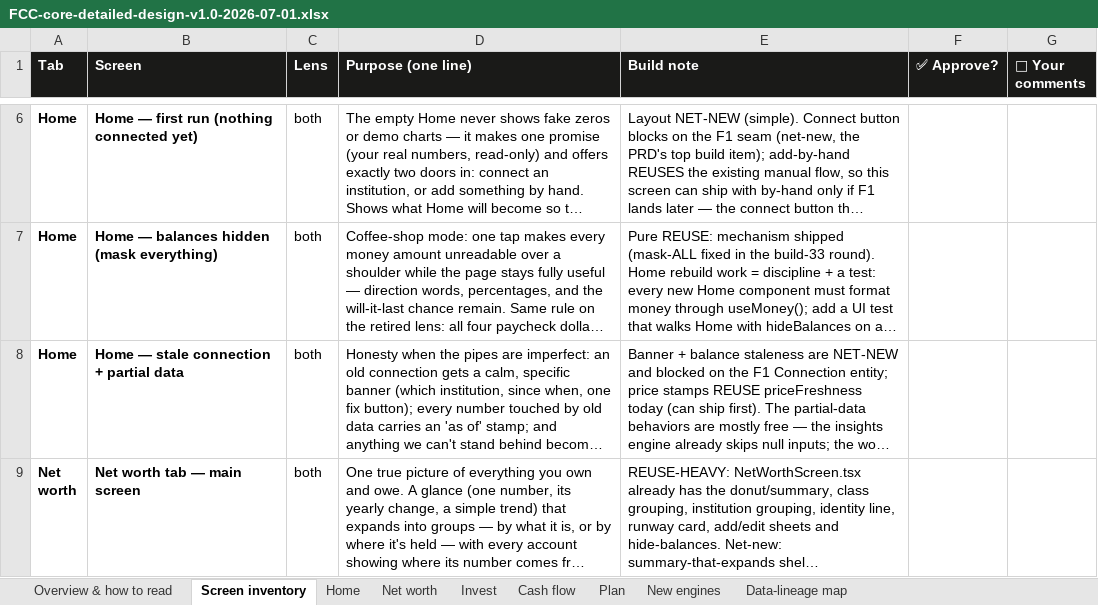
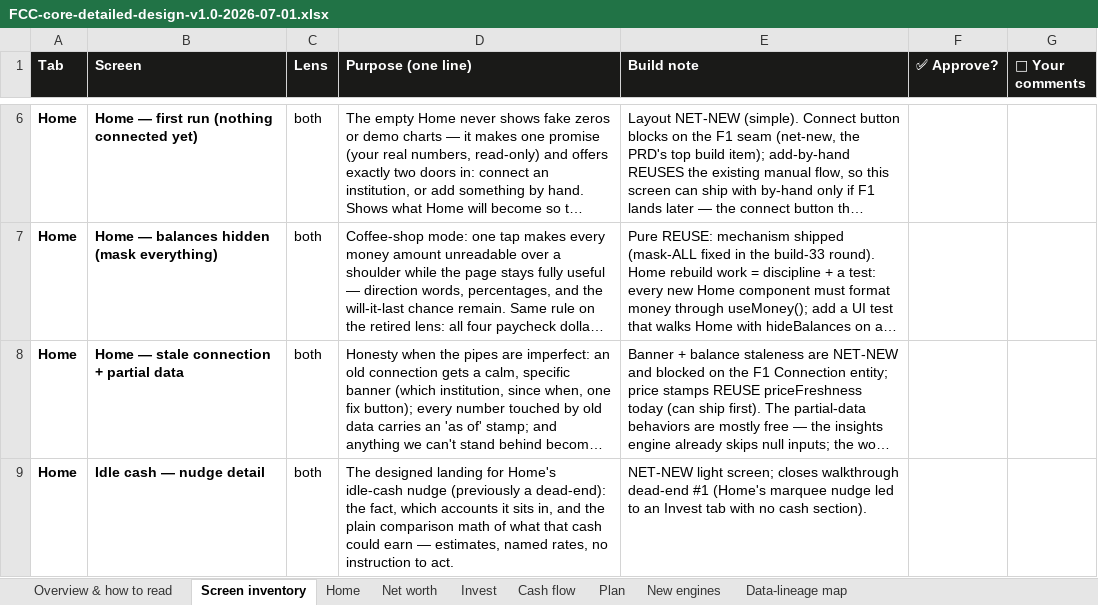
Before and after one commit to Finwise-io/finwise, an Excel workbook: docs/FCC-core-55-70/FCC-core-detailed-design-v1.0-2026-07-01.xlsx, sheet Screen inventory, drawn as a sheet; only a part is shown, gaps mark what is left out; the shorter side is filled out with more unchanged rows; long unchanged cells end in …; values as stored, in another font and other column widths than the file's, no borders; the diff covers the shown part only; the diff names each change by its address in the sheet, - before the commit and + after, or states it on an @@ line.

```diff
--- a/docs/FCC-core-55-70/FCC-core-detailed-design-v1.0-2026-07-01.xlsx (sheet Screen inventory)
+++ b/docs/FCC-core-55-70/FCC-core-detailed-design-v1.0-2026-07-01.xlsx (sheet Screen inventory)
+row 9: Home | Idle cash — nudge detail | both | The designed landing for Home's idle-cash nudge (previously a dead-end): the fact, which accounts it sits in, and the plain comparison math of what that cash could earn — estimates, named rates, no instruction to act. | NET-NEW light screen; closes walkthrough dead-end #1 (Home's marquee nudge led to an Invest tab with no cash section).
```
Also changed, not shown: 2 added rows elsewhere in this sheet, sheet Home, sheet Cash flow, sheet Plan, sheet Net worth, sheet Data-lineage map, sheet Invest, 2 more sheets.
